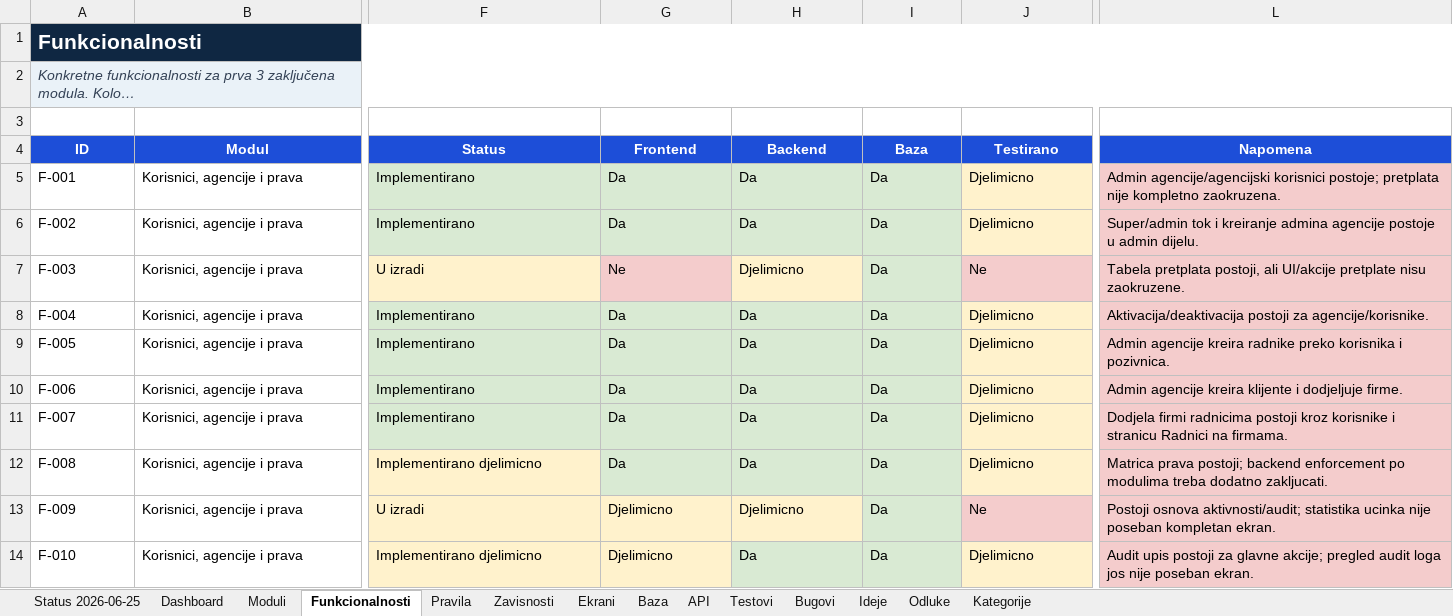
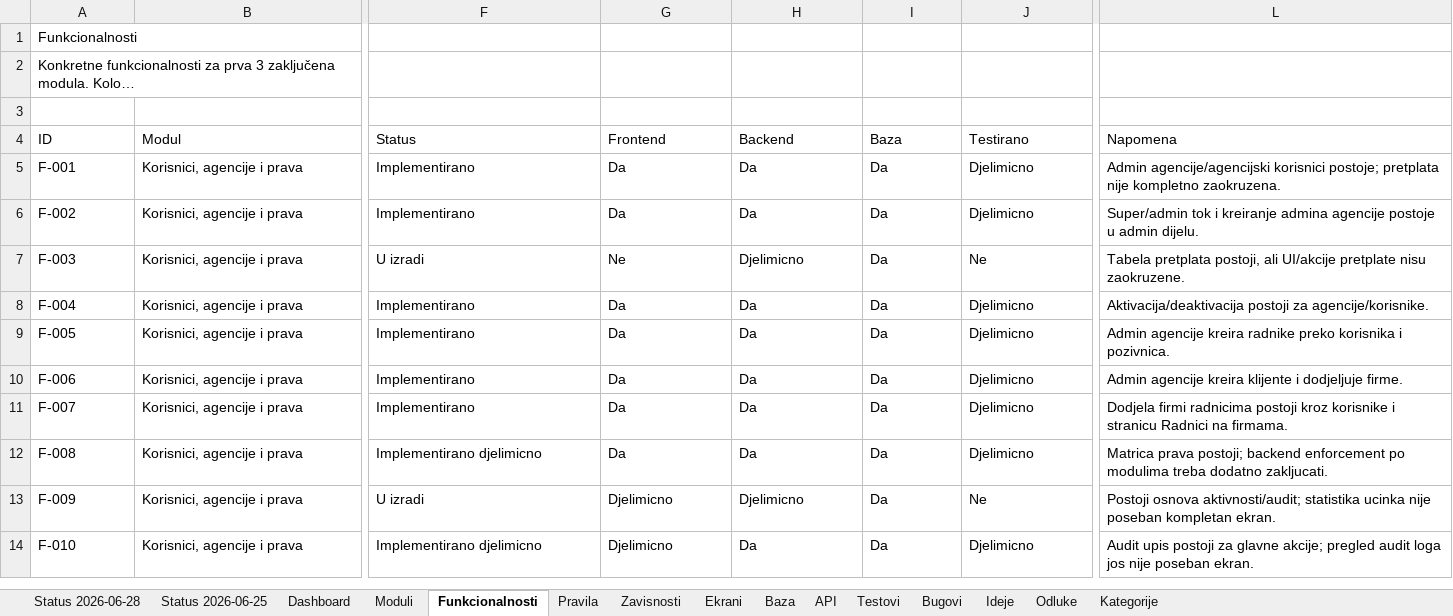
Before and after one commit to zeljkobar/knjigovodstvoonline, an Excel workbook: zadaci/Planer_Racunovodstveni_Program_AZURIRAN_M1-M3.xlsx, sheet Funkcionalnosti, drawn as a sheet; only a part is shown, gaps mark what is left out; long unchanged cells end in …; values as stored, in another font and other column widths than the file's, no borders; conditional formats not drawn; the diff covers the shown part only; the diff names each change by its address in the sheet, - before the commit and + after, or states it on an @@ line.

```diff
--- a/zadaci/Planer_Racunovodstveni_Program_AZURIRAN_M1-M3.xlsx (sheet Funkcionalnosti)
+++ b/zadaci/Planer_Racunovodstveni_Program_AZURIRAN_M1-M3.xlsx (sheet Funkcionalnosti)
+sheet tab: Status 2026-06-28
@@ A1 bold: on → off, text colour: #FFFFFF → black, fill: #0F2742 → none, text size: smaller @@
-A1:L1 merged
@@ A2 fill: #EAF2F8 → none, italic: on → off, text colour: #334155 → black @@
-A2:L2 merged
@@ A4:L4 fill: #1D4ED8 → none, bold: on → off, text colour: #FFFFFF → black, alignment: center → left @@
-F5:I6 fill: #D9EAD3
+F5:I6 fill: none
-J5:J6 fill: #FFF2CC
+J5:J6 fill: none
-L5:L14 fill: #F4CCCC
+L5:L14 fill: none
-F7 fill: #FFF2CC
+F7 fill: none
-G7 fill: #F4CCCC
+G7 fill: none
-H7 fill: #FFF2CC
+H7 fill: none
-I7 fill: #D9EAD3
+I7 fill: none
-J7 fill: #F4CCCC
+J7 fill: none
-F8:I11 fill: #D9EAD3
+F8:I11 fill: none
-J8:J12 fill: #FFF2CC
+J8:J12 fill: none
-F12 fill: #FFF2CC
+F12 fill: none
-G12:I12 fill: #D9EAD3
+G12:I12 fill: none
-F13:H13 fill: #FFF2CC
+F13:H13 fill: none
-I13 fill: #D9EAD3
+I13 fill: none
-J13 fill: #F4CCCC
+J13 fill: none
-F14:G14 fill: #FFF2CC
+F14:G14 fill: none
-H14:I14 fill: #D9EAD3
+H14:I14 fill: none
-J14 fill: #FFF2CC
+J14 fill: none
```
Also changed, not shown: cell formats elsewhere in this sheet, sheet Odluke, sheet API, sheet Baza, sheet Moduli, sheet Pravila, sheet Ekrani, 7 more sheets, 40 other files.
